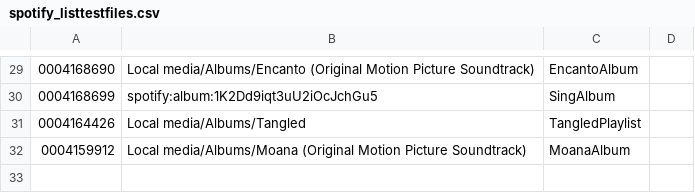
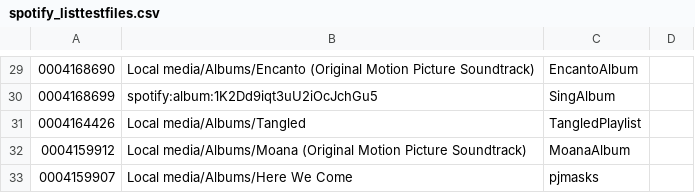
Before and after one commit to peadarforbes/musicbox, a CSV file: spotify_listtestfiles.csv, drawn as a sheet; only a part is shown, gaps mark what is left out.

Commit message:
Update spotify_listtestfiles.csv

```diff
--- a/spotify_listtestfiles.csv
+++ b/spotify_listtestfiles.csv
@@ -32 +32,2 @@
 0004159912,Local media/Albums/Moana (Original Motion Picture Soundtrack),MoanaAlbum
+0004159907,Local media/Albums/Here We Come,pjmasks
```
